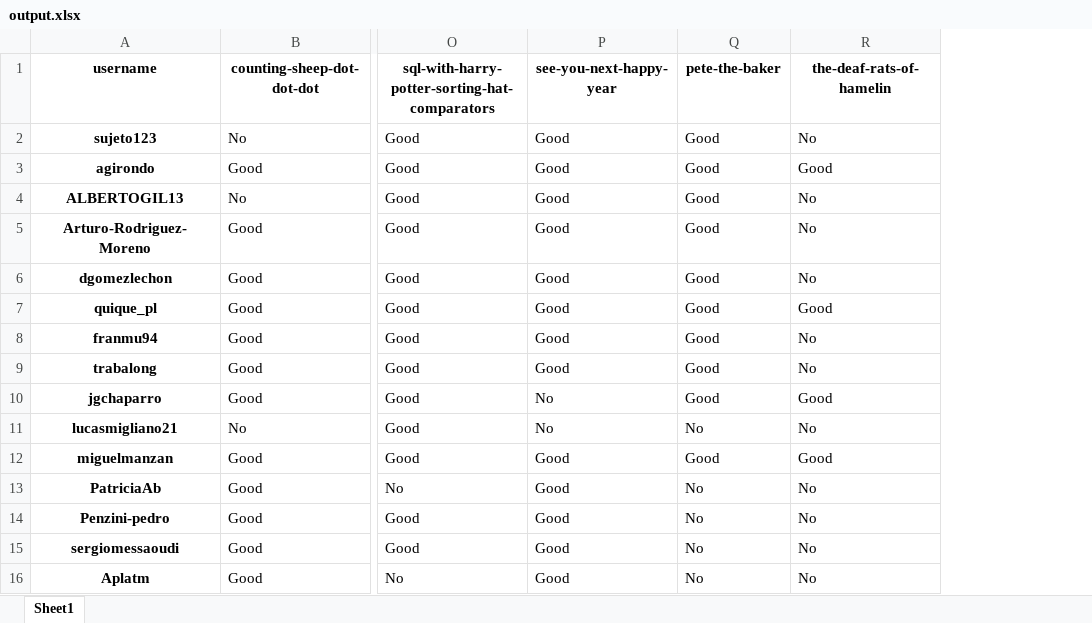
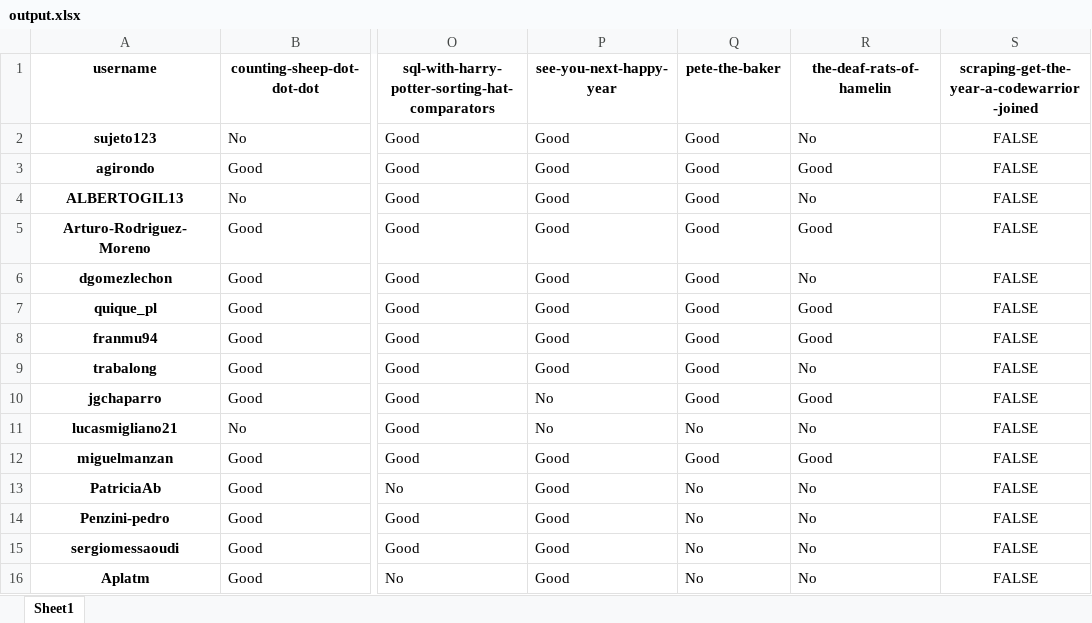
Before and after one commit to PauPerL/codewars-kata-student-correction-ih, an Excel workbook: output/output.xlsx, sheet Sheet1, drawn as a sheet; only a part is shown, gaps mark what is left out; values as stored, in another font and other column widths than the file's, no borders; the diff names each change by its address in the sheet, - before the commit and + after, or states it on an @@ line.

```diff
--- a/output/output.xlsx (sheet Sheet1)
+++ b/output/output.xlsx (sheet Sheet1)
+column S, rows 1-16: scraping-get-the-year-a-codewarrior-joined | FALSE | FALSE | FALSE | FALSE | FALSE | FALSE | FALSE | FALSE | FALSE | FALSE | FALSE | FALSE | FALSE | FALSE | FALSE
-R5 (the-deaf-rats-of-hamelin): No
+R5 (the-deaf-rats-of-hamelin): Good
-R8 (the-deaf-rats-of-hamelin): No
+R8 (the-deaf-rats-of-hamelin): Good
```
Also changed, not shown: 2 other files.
